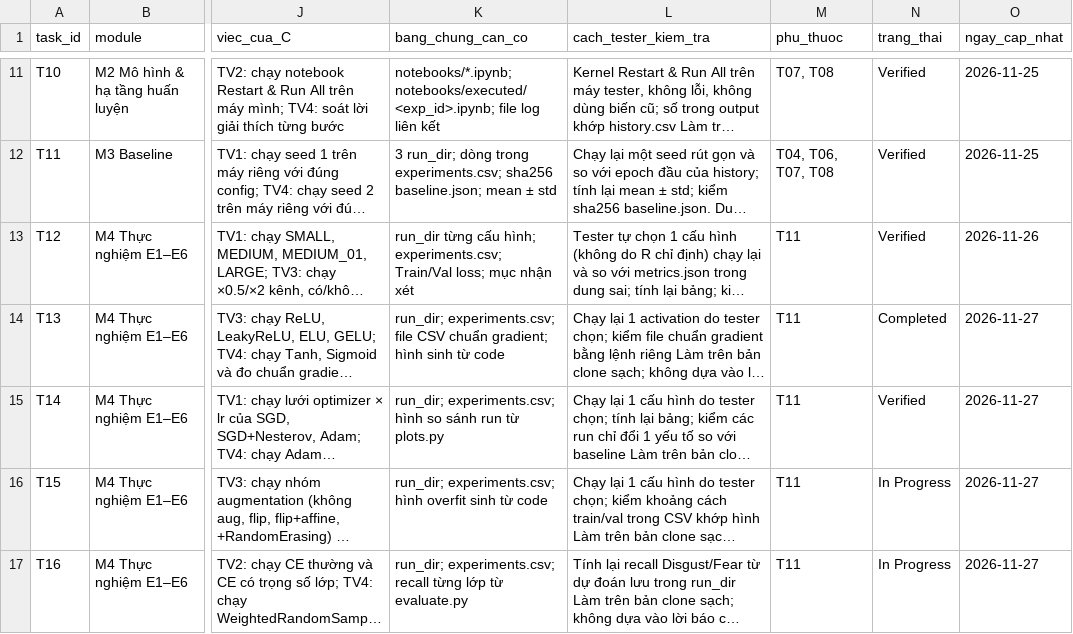
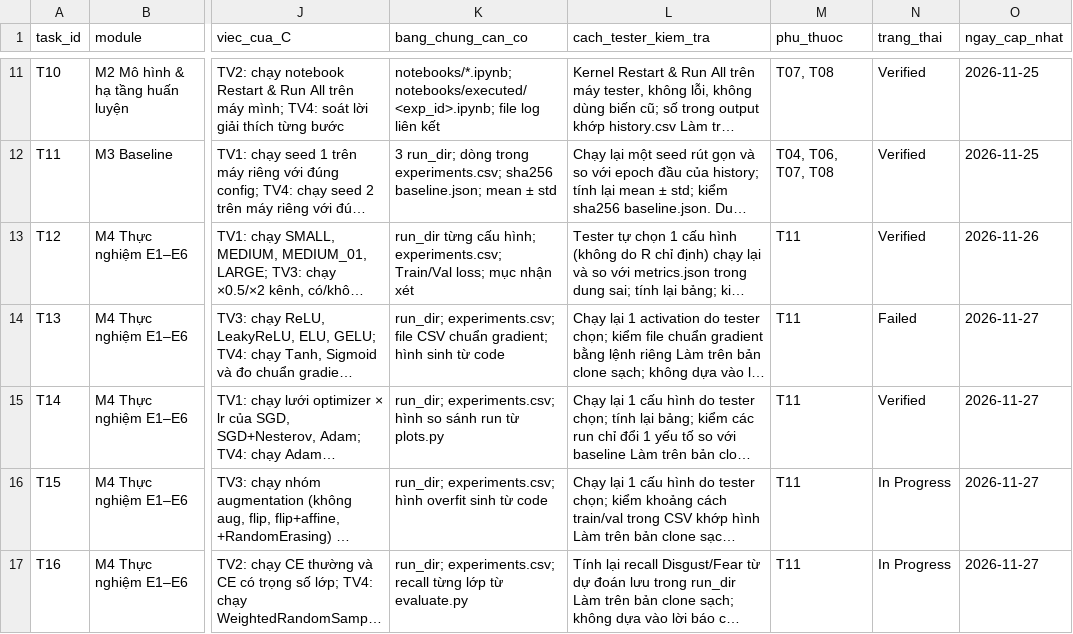
Before and after one commit to lpnHai2005/DeepLearning_Group, a CSV file: BTL02/tracking/tasks.csv, drawn as a sheet; only a part is shown, gaps mark what is left out; long unchanged cells end in …; the diff names each change by its address in the sheet, - before the commit and + after, or states it on an @@ line.

```diff
--- a/BTL02/tracking/tasks.csv
+++ b/BTL02/tracking/tasks.csv
-N14 (trang_thai): Completed
+N14 (trang_thai): Failed
```
Also changed, not shown: BTL02/tracking/test_log.csv.
